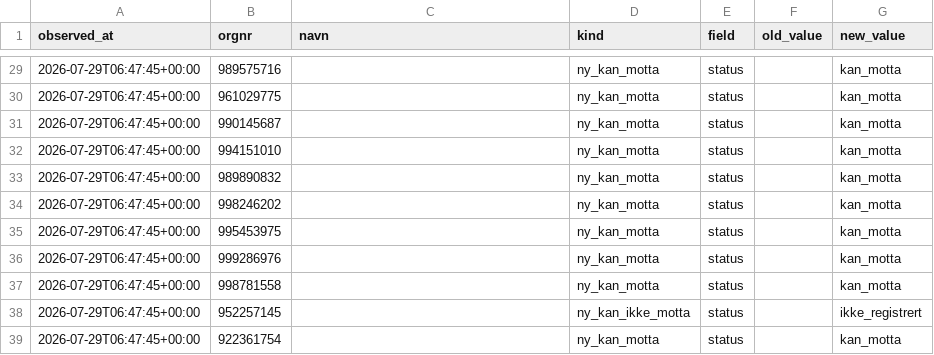
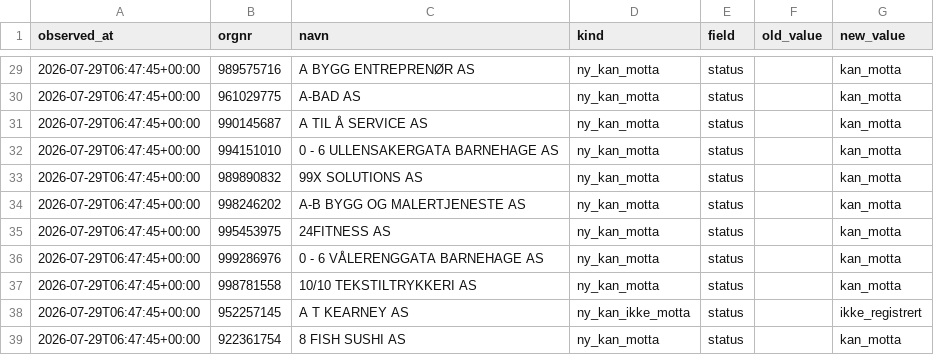
Before and after one commit to ValiantEvers/efaktura-radar, a CSV file: data/endringer.csv, drawn as a sheet; only a part is shown, gaps mark what is left out; the diff covers the shown part only.

```diff
--- a/data/endringer.csv
+++ b/data/endringer.csv
@@ -29,11 +29,11 @@ observed_at;orgnr;navn;kind;field;old_value;new_value
-2026-07-29T06:47:45+00:00;989575716;;ny_kan_motta;status;;kan_motta
-2026-07-29T06:47:45+00:00;961029775;;ny_kan_motta;status;;kan_motta
-2026-07-29T06:47:45+00:00;990145687;;ny_kan_motta;status;;kan_motta
-2026-07-29T06:47:45+00:00;994151010;;ny_kan_motta;status;;kan_motta
-2026-07-29T06:47:45+00:00;989890832;;ny_kan_motta;status;;kan_motta
-2026-07-29T06:47:45+00:00;998246202;;ny_kan_motta;status;;kan_motta
-2026-07-29T06:47:45+00:00;995453975;;ny_kan_motta;status;;kan_motta
-2026-07-29T06:47:45+00:00;999286976;;ny_kan_motta;status;;kan_motta
-2026-07-29T06:47:45+00:00;998781558;;ny_kan_motta;status;;kan_motta
-2026-07-29T06:47:45+00:00;952257145;;ny_kan_ikke_motta;status;;ikke_registrert
-2026-07-29T06:47:45+00:00;922361754;;ny_kan_motta;status;;kan_motta
+2026-07-29T06:47:45+00:00;989575716;A BYGG ENTREPRENØR AS;ny_kan_motta;status;;kan_motta
+2026-07-29T06:47:45+00:00;961029775;A-BAD AS;ny_kan_motta;status;;kan_motta
+2026-07-29T06:47:45+00:00;990145687;A  TIL  Å  SERVICE  AS;ny_kan_motta;status;;kan_motta
+2026-07-29T06:47:45+00:00;994151010;0 - 6 ULLENSAKERGATA BARNEHAGE AS;ny_kan_motta;status;;kan_motta
+2026-07-29T06:47:45+00:00;989890832;99X SOLUTIONS AS;ny_kan_motta;status;;kan_motta
+2026-07-29T06:47:45+00:00;998246202;A-B BYGG OG MALERTJENESTE AS;ny_kan_motta;status;;kan_motta
+2026-07-29T06:47:45+00:00;995453975;24FITNESS AS;ny_kan_motta;status;;kan_motta
+2026-07-29T06:47:45+00:00;999286976;0 - 6 VÅLERENGGATA BARNEHAGE AS;ny_kan_motta;status;;kan_motta
+2026-07-29T06:47:45+00:00;998781558;10/10 TEKSTILTRYKKERI AS;ny_kan_motta;status;;kan_motta
+2026-07-29T06:47:45+00:00;952257145;A T KEARNEY AS;ny_kan_ikke_motta;status;;ikke_registrert
+2026-07-29T06:47:45+00:00;922361754;8 FISH SUSHI AS;ny_kan_motta;status;;kan_motta
```
Also changed, not shown: 27 edited cells elsewhere in this file, data/status.csv, 1 other file.
